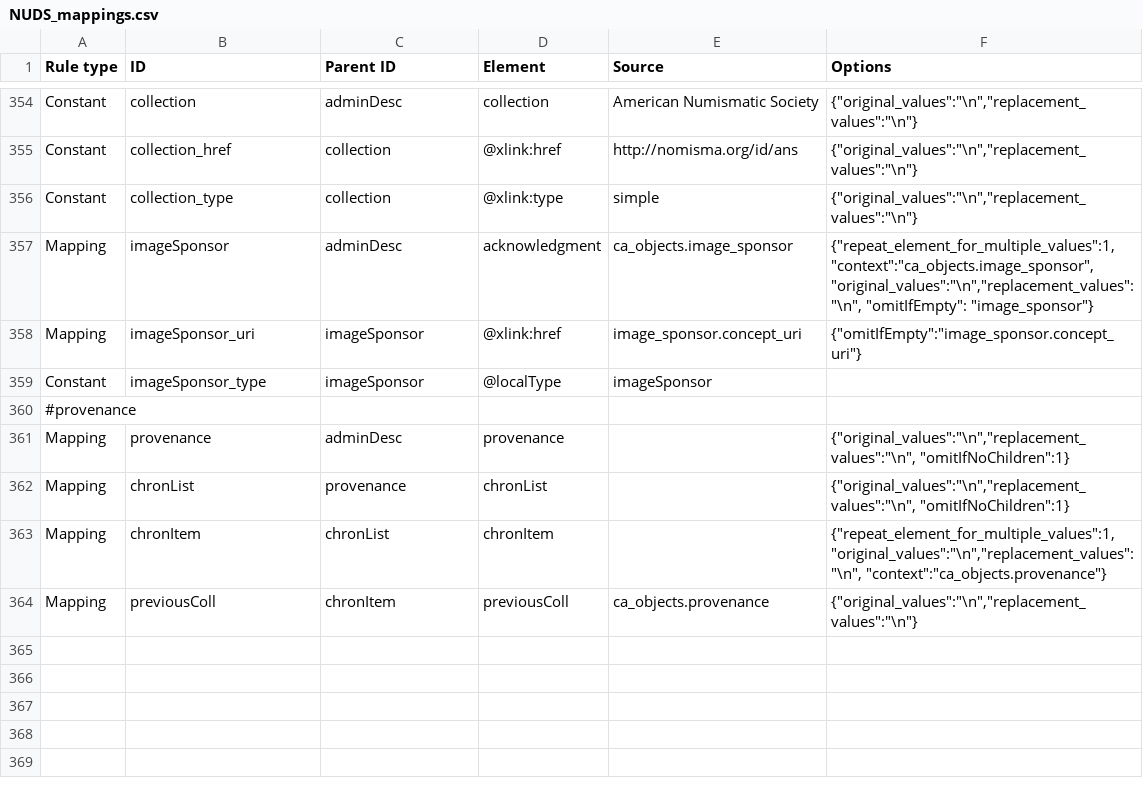
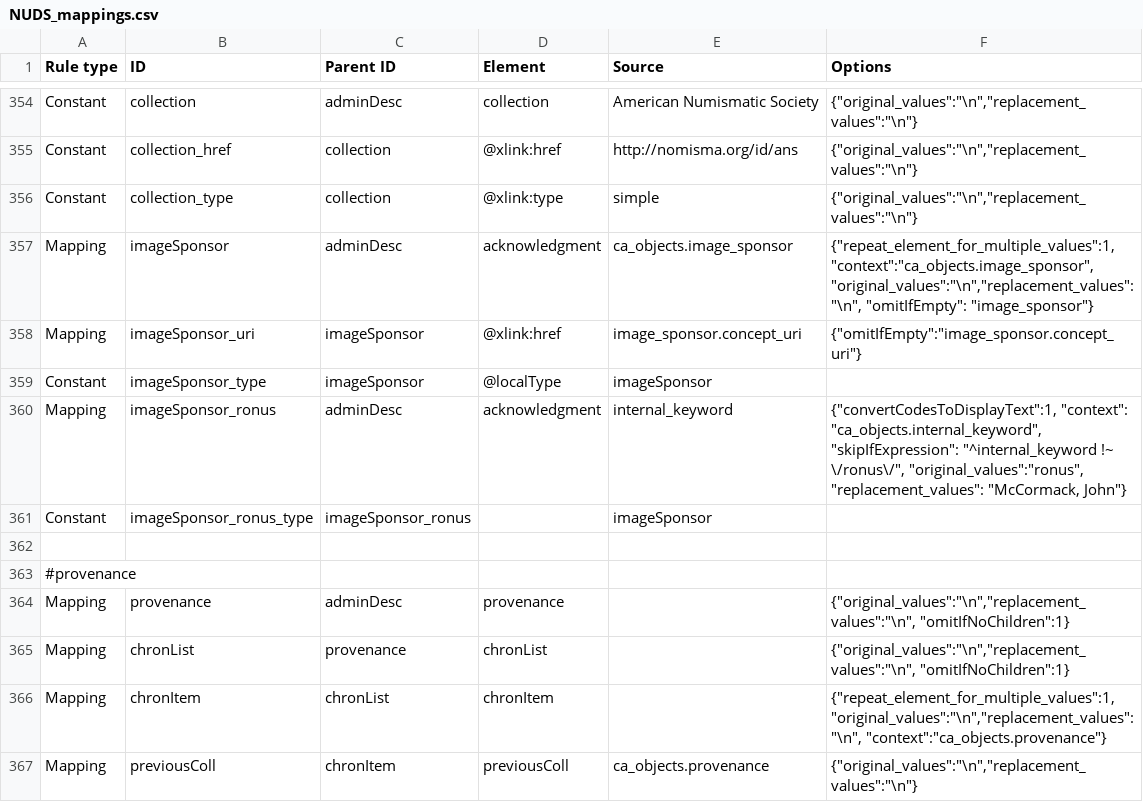
Before and after one commit to AmericanNumismaticSociety/ca-tools, a CSV file: exporters/NUDS_mappings.csv, drawn as a sheet; only a part is shown, gaps mark what is left out; the diff names each change by its address in the sheet, - before the commit and + after, or states it on an @@ line.

Commit message:
added temporary mapping for Ronus

```diff
--- a/exporters/NUDS_mappings.csv
+++ b/exporters/NUDS_mappings.csv
+row 360: Mapping | imageSponsor_ronus | adminDesc | acknowledgment | internal_keyword | {"convertCodesToDisplayText":1, "context": "ca_objects.internal_keyword", "skipIfExpression": "^internal_keyword !~ \/ronus\/", "original_values":"ronus", "replacement_values": "McCormack, John"}
+row 361: Constant | imageSponsor_ronus_type | imageSponsor_ronus |  | imageSponsor
+row 362: (empty)
```
